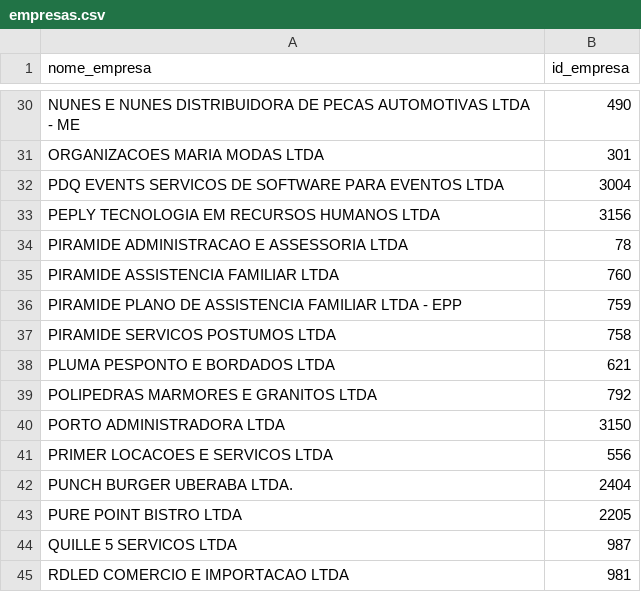
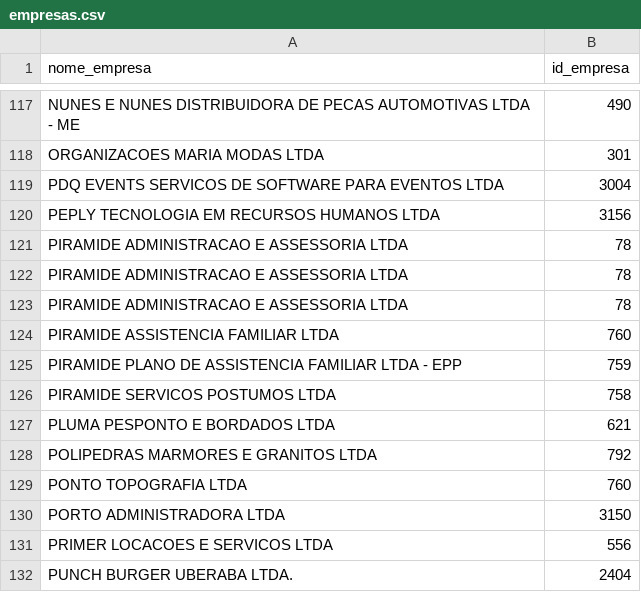
Before and after one commit to ittsjoao/scrapingSenior, a CSV file: dados/entrada/empresas.csv, drawn as a sheet; only a part is shown, gaps mark what is left out; the shorter side is filled out with more unchanged rows; the diff covers the shown part only; the diff names each change by its address in the sheet, - before the commit and + after, or states it on an @@ line.

```diff
--- a/dados/entrada/empresas.csv
+++ b/dados/entrada/empresas.csv
+row 122: PIRAMIDE ADMINISTRACAO E ASSESSORIA LTDA | 78
+row 123: PIRAMIDE ADMINISTRACAO E ASSESSORIA LTDA | 78
+row 129: PONTO TOPOGRAFIA LTDA | 760
```
Also changed, not shown: 87 added rows elsewhere in this file.
